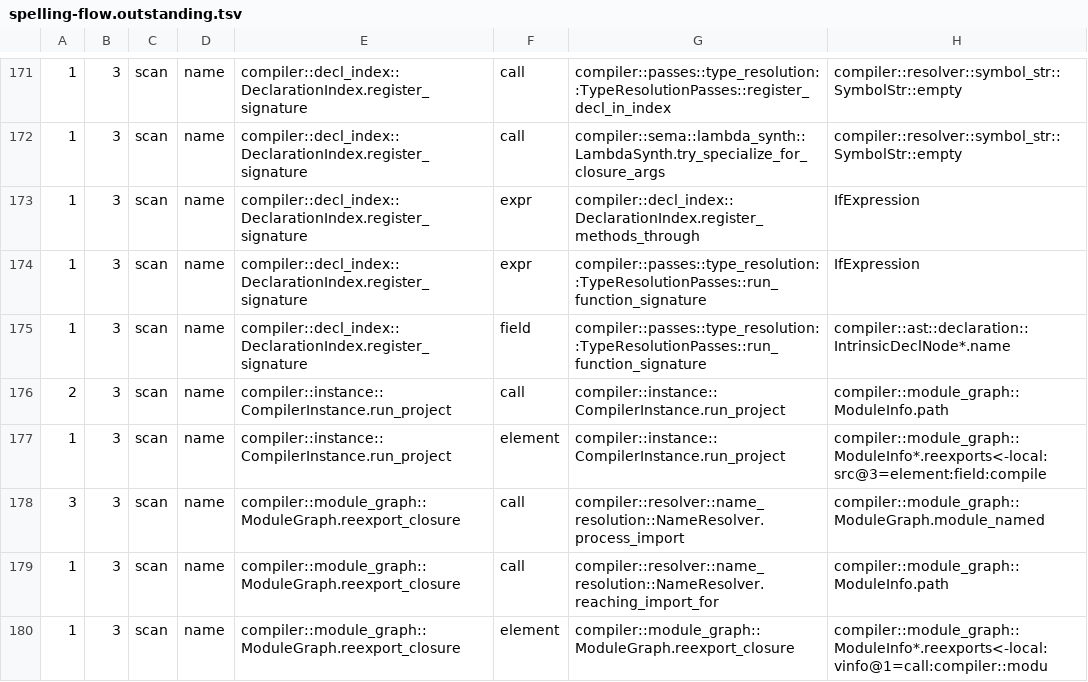
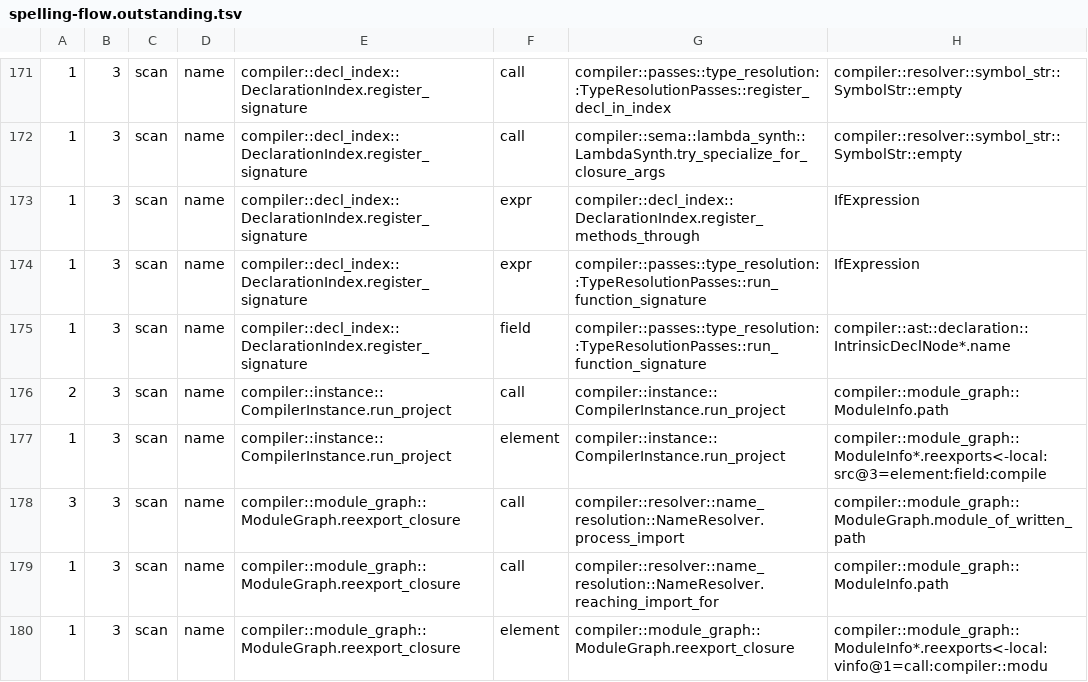
Before and after one commit to jakelequire/CryoLang, a TSV file: scripts/spelling-flow.outstanding.tsv, drawn as a sheet; only a part is shown, gaps mark what is left out.

```diff
--- a/scripts/spelling-flow.outstanding.tsv
+++ b/scripts/spelling-flow.outstanding.tsv
@@ -177,3 +177,3 @@
 1	3	scan	name	compiler::instance::CompilerInstance.run_project	element	compiler::instance::CompilerInstance.run_project	compiler::module_graph::ModuleInfo*.reexports<-local:src@3=element:field:compile
-3	3	scan	name	compiler::module_graph::ModuleGraph.reexport_closure	call	compiler::resolver::name_resolution::NameResolver.process_import	compiler::module_graph::ModuleGraph.module_named
+3	3	scan	name	compiler::module_graph::ModuleGraph.reexport_closure	call	compiler::resolver::name_resolution::NameResolver.process_import	compiler::module_graph::ModuleGraph.module_of_written_path
 1	3	scan	name	compiler::module_graph::ModuleGraph.reexport_closure	call	compiler::resolver::name_resolution::NameResolver.reaching_import_for	compiler::module_graph::ModuleInfo.path
```
Also changed, not shown: scripts/ns-migration/approved-names.tsv, 8 other files.
